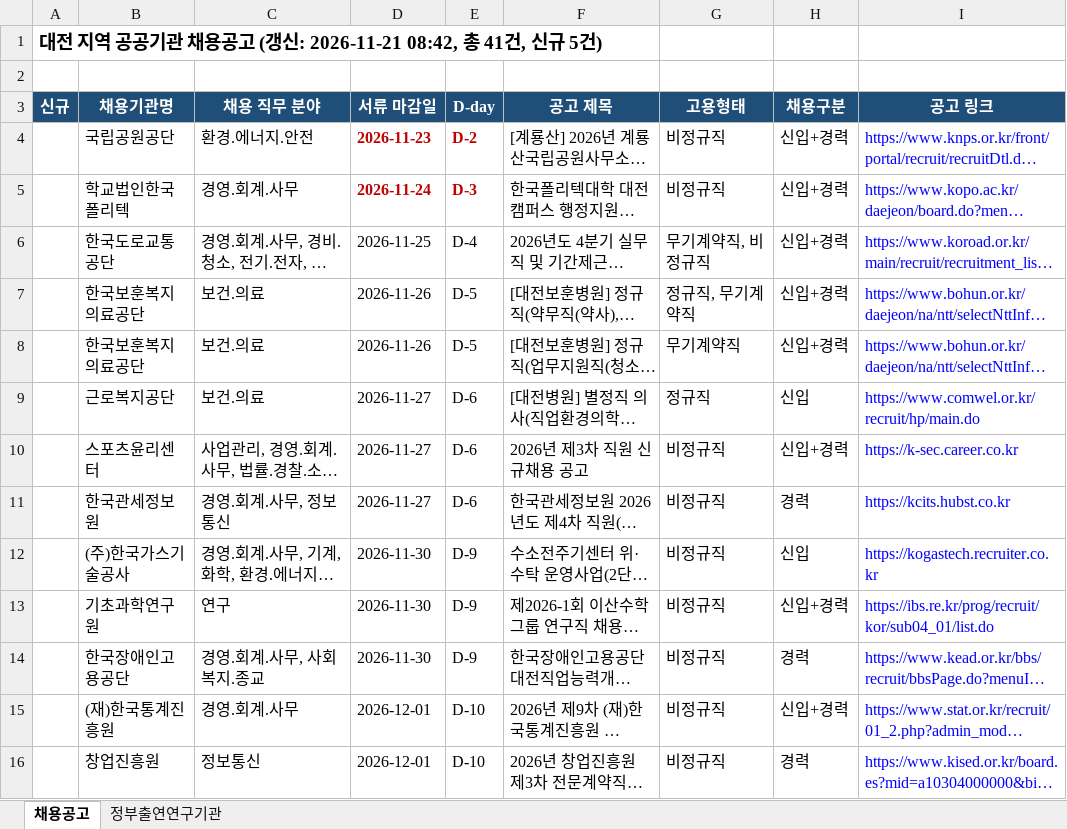
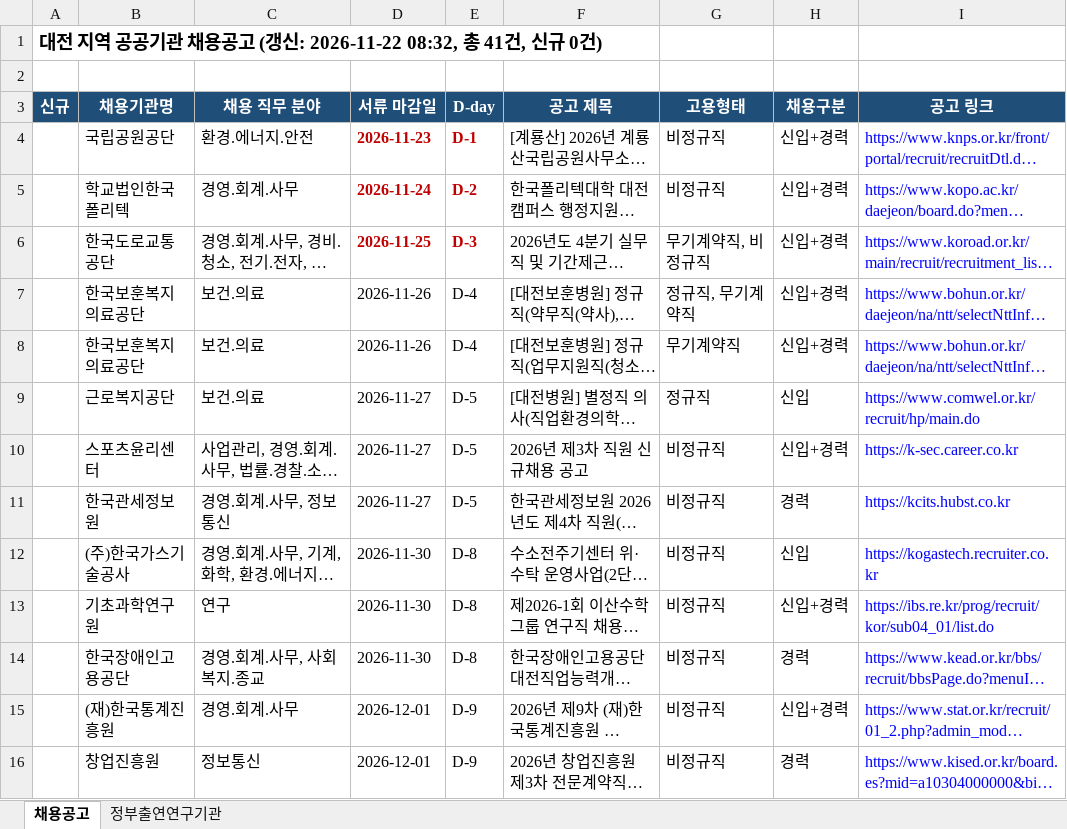
Before and after one commit to SSONG1013/daejeon-jobs, an Excel workbook: docs/대전_공공기관_채용공고.xlsx, sheet 채용공고, drawn as a sheet; only a part is shown; long unchanged cells end in …; values as stored, in another font and other column widths than the file's, no borders; the diff covers the shown part only; the diff names each change by its address in the sheet, - before the commit and + after, or states it on an @@ line.

```diff
--- a/docs/대전_공공기관_채용공고.xlsx (sheet 채용공고)
+++ b/docs/대전_공공기관_채용공고.xlsx (sheet 채용공고)
-A1 (신규): …(갱신: 2026-11-21 08:42, 총 41건, 신규 5건)
+A1 (신규): …(갱신: 2026-11-22 08:32, 총 41건, 신규 0건)
-E4 (D-day): D-2
+E4 (D-day): D-1
-E5 (D-day): D-3
+E5 (D-day): D-2
@@ D6:E6 bold: off → on, text colour: black → #C00000 @@
-E6 (D-day): D-4
+E6 (D-day): D-3
-E7:E8 (D-day): D-5
+E7:E8 (D-day): D-4
-E9:E11 (D-day): D-6
+E9:E11 (D-day): D-5
-E12:E14 (D-day): D-9
+E12:E14 (D-day): D-8
-E15:E16 (D-day): D-10
+E15:E16 (D-day): D-9
```
Also changed, not shown: 30 edited cells and cell formats elsewhere in this sheet, sheet 정부출연연구기관, 1 other file.
